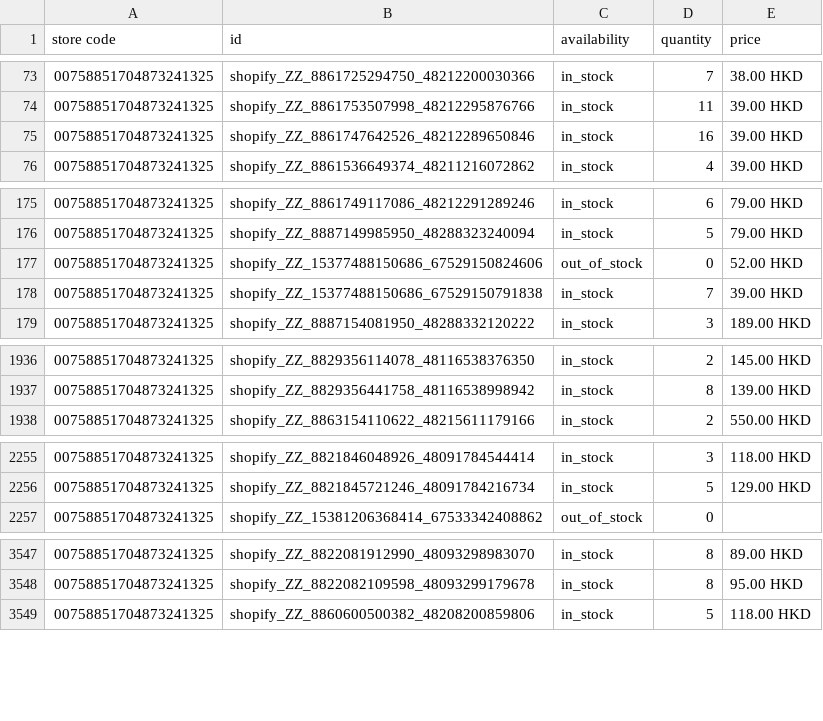
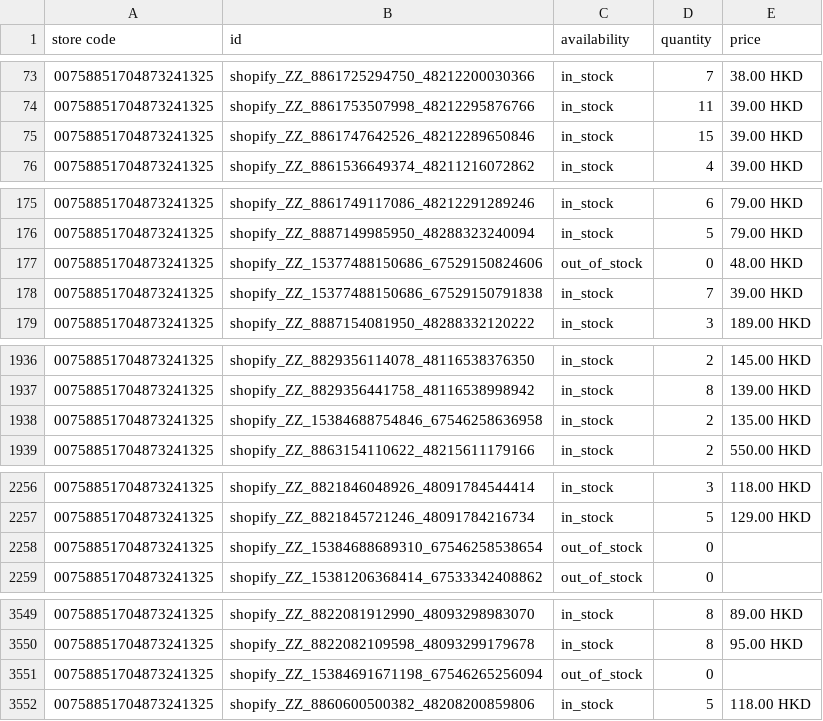
Before and after one commit to edberli/ouji-website, a TSV file: data/local_inventory.tsv, drawn as a sheet; only a part is shown, gaps mark what is left out; the diff covers the shown part only.

Commit message:
觀塘本地存貨 feed 每日更新 2026-10-10

```diff
--- a/data/local_inventory.tsv
+++ b/data/local_inventory.tsv
@@ -74,3 +74,3 @@ store code	id	availability	quantity	price
 00758851704873241325	shopify_ZZ_8861753507998_48212295876766	in_stock	11	39.00 HKD
-00758851704873241325	shopify_ZZ_8861747642526_48212289650846	in_stock	16	39.00 HKD
+00758851704873241325	shopify_ZZ_8861747642526_48212289650846	in_stock	15	39.00 HKD
 00758851704873241325	shopify_ZZ_8861536649374_48211216072862	in_stock	4	39.00 HKD
@@ -176,3 +176,3 @@ store code	id	availability	quantity	price
 00758851704873241325	shopify_ZZ_8887149985950_48288323240094	in_stock	5	79.00 HKD
-00758851704873241325	shopify_ZZ_15377488150686_67529150824606	out_of_stock	0	52.00 HKD
+00758851704873241325	shopify_ZZ_15377488150686_67529150824606	out_of_stock	0	48.00 HKD
 00758851704873241325	shopify_ZZ_15377488150686_67529150791838	in_stock	7	39.00 HKD
@@ -1937,2 +1937,3 @@ store code	id	availability	quantity	price
 00758851704873241325	shopify_ZZ_8829356441758_48116538998942	in_stock	8	139.00 HKD
+00758851704873241325	shopify_ZZ_15384688754846_67546258636958	in_stock	2	135.00 HKD
 00758851704873241325	shopify_ZZ_8863154110622_48215611179166	in_stock	2	550.00 HKD
@@ -2256,2 +2257,3 @@ store code	id	availability	quantity	price
 00758851704873241325	shopify_ZZ_8821845721246_48091784216734	in_stock	5	129.00 HKD
+00758851704873241325	shopify_ZZ_15384688689310_67546258538654	out_of_stock	0	
 00758851704873241325	shopify_ZZ_15381206368414_67533342408862	out_of_stock	0	
@@ -3548,2 +3550,3 @@ store code	id	availability	quantity	price
 00758851704873241325	shopify_ZZ_8822082109598_48093299179678	in_stock	8	95.00 HKD
+00758851704873241325	shopify_ZZ_15384691671198_67546265256094	out_of_stock	0	
 00758851704873241325	shopify_ZZ_8860600500382_48208200859806	in_stock	5	118.00 HKD
```
Also changed, not shown: 2 edited cells elsewhere in this file.
